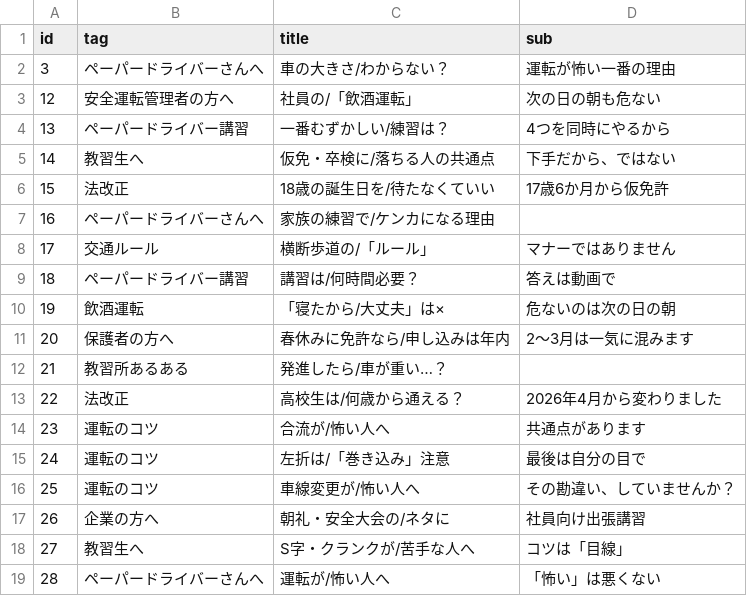
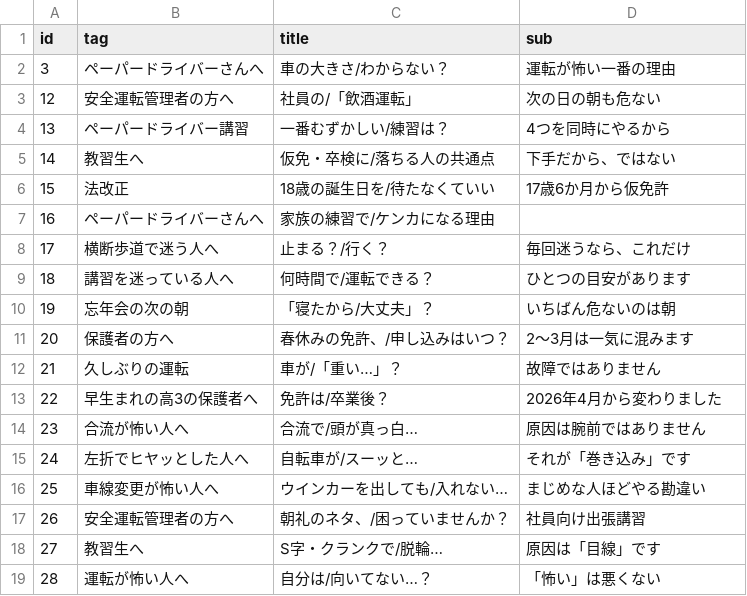
Before and after one commit to tystage0609-takatomi/threads-auto, a CSV file: reel_titles.csv, drawn as a sheet; only a part is shown; the diff covers the shown part only.

```diff
--- a/reel_titles.csv
+++ b/reel_titles.csv
@@ -7,13 +7,13 @@
 16,ペーパードライバーさんへ,家族の練習で/ケンカになる理由,
-17,交通ルール,横断歩道の/「ルール」,マナーではありません
-18,ペーパードライバー講習,講習は/何時間必要？,答えは動画で
-19,飲酒運転,「寝たから/大丈夫」は×,危ないのは次の日の朝
-20,保護者の方へ,春休みに免許なら/申し込みは年内,2〜3月は一気に混みます
-21,教習所あるある,発進したら/車が重い…？,
-22,法改正,高校生は/何歳から通える？,2026年4月から変わりました
-23,運転のコツ,合流が/怖い人へ,共通点があります
-24,運転のコツ,左折は/「巻き込み」注意,最後は自分の目で
-25,運転のコツ,車線変更が/怖い人へ,その勘違い、していませんか？
-26,企業の方へ,朝礼・安全大会の/ネタに,社員向け出張講習
-27,教習生へ,S字・クランクが/苦手な人へ,コツは「目線」
-28,ペーパードライバーさんへ,運転が/怖い人へ,「怖い」は悪くない
+17,横断歩道で迷う人へ,止まる？/行く？,毎回迷うなら、これだけ
+18,講習を迷っている人へ,何時間で/運転できる？,ひとつの目安があります
+19,忘年会の次の朝,「寝たから/大丈夫」？,いちばん危ないのは朝
+20,保護者の方へ,春休みの免許、/申し込みはいつ？,2〜3月は一気に混みます
+21,久しぶりの運転,車が/「重い…」？,故障ではありません
+22,早生まれの高3の保護者へ,免許は/卒業後？,2026年4月から変わりました
+23,合流が怖い人へ,合流で/頭が真っ白…,原因は腕前ではありません
+24,左折でヒヤッとした人へ,自転車が/スーッと…,それが「巻き込み」です
+25,車線変更が怖い人へ,ウインカーを出しても/入れない…,まじめな人ほどやる勘違い
+26,安全運転管理者の方へ,朝礼のネタ、/困っていませんか？,社員向け出張講習
+27,教習生へ,S字・クランクで/脱輪…,原因は「目線」です
+28,運転が怖い人へ,自分は/向いてない…？,「怖い」は悪くない
```
Also changed, not shown: 94 edited cells elsewhere in this file, 2 other files.
